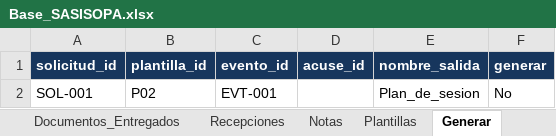
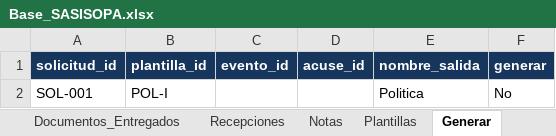
Before and after one commit to misaelsainz9-glitch/COG, an Excel workbook: Base_SASISOPA.xlsx, sheet Generar, drawn as a sheet; values as stored, in another font and other column widths than the file's, no borders; table styles not drawn; the diff names each change by its address in the sheet, - before the commit and + after, or states it on an @@ line.

```diff
--- a/Base_SASISOPA.xlsx (sheet Generar)
+++ b/Base_SASISOPA.xlsx (sheet Generar)
-B2 (plantilla_id): P02
+B2 (plantilla_id): POL-I
-C2 (evento_id): EVT-001
+C2 (evento_id): (empty)
-E2 (nombre_salida): Plan_de_sesion
+E2 (nombre_salida): Politica
```
Also changed, not shown: sheet Plantillas, sheet Instrucciones, 13 other files.
